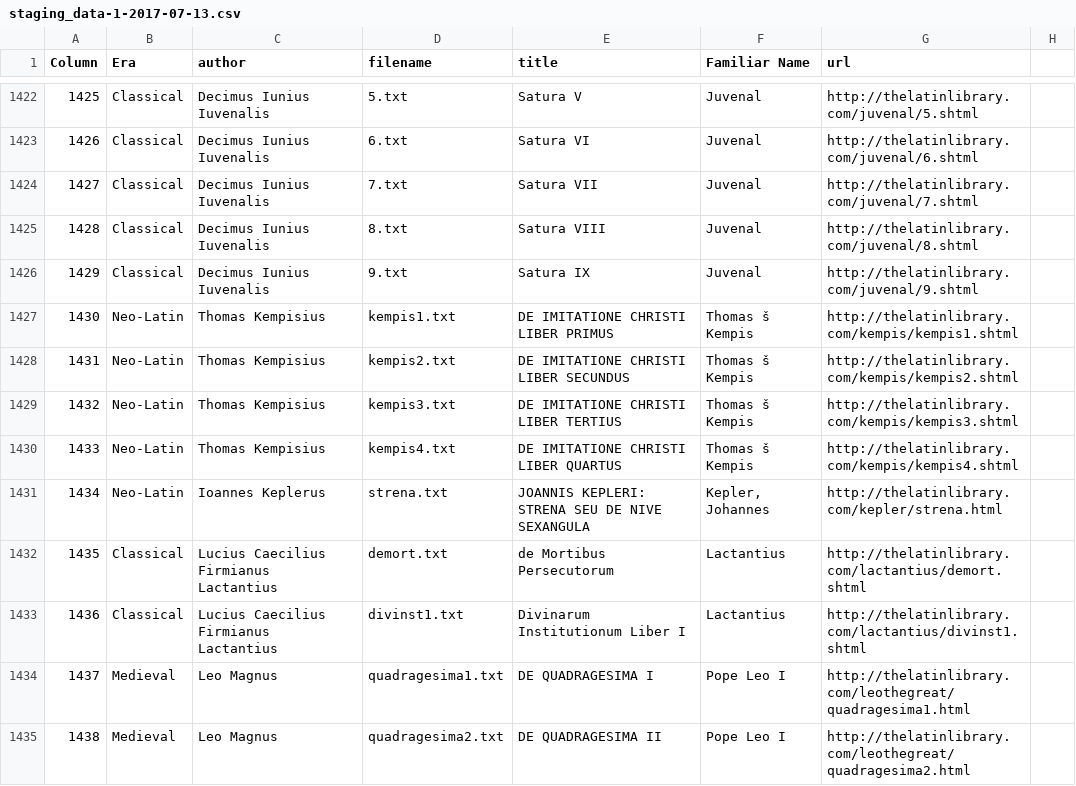
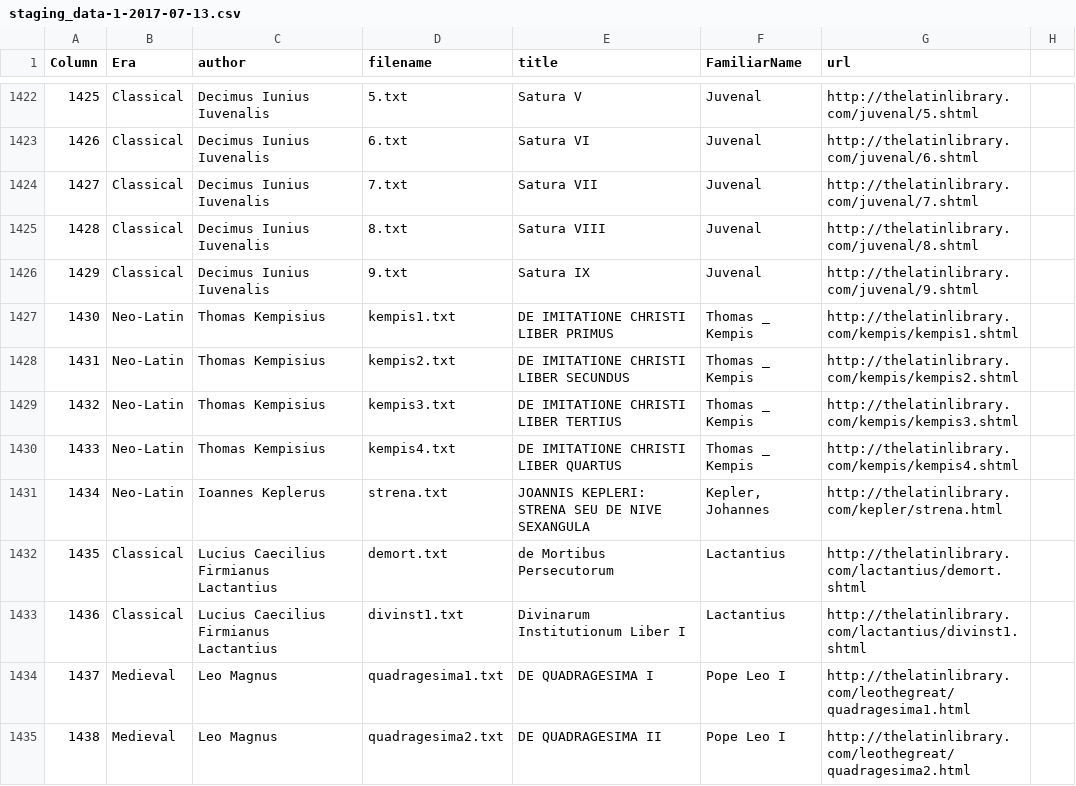
Before and after one commit to OUDSL/latin_text_latin_library, a CSV file: staging_data-1-2017-07-13.csv, drawn as a sheet; only a part is shown, gaps mark what is left out; the diff names each change by its address in the sheet, - before the commit and + after, or states it on an @@ line.

Commit message:
Added Familiar Name and Era columns.
Also, cleaned text more by removing /n and /t

```diff
--- a/staging_data-1-2017-07-13.csv
+++ b/staging_data-1-2017-07-13.csv
-F1: Familiar Name
+F1: FamiliarName
-F1427:F1430 (FamiliarName): Thomas š Kempis
+F1427:F1430 (FamiliarName): Thomas _ Kempis
```
Also changed, not shown: 1 other file.
